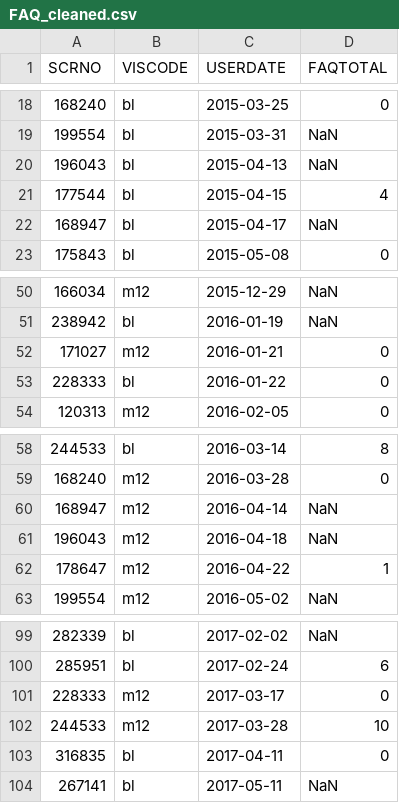
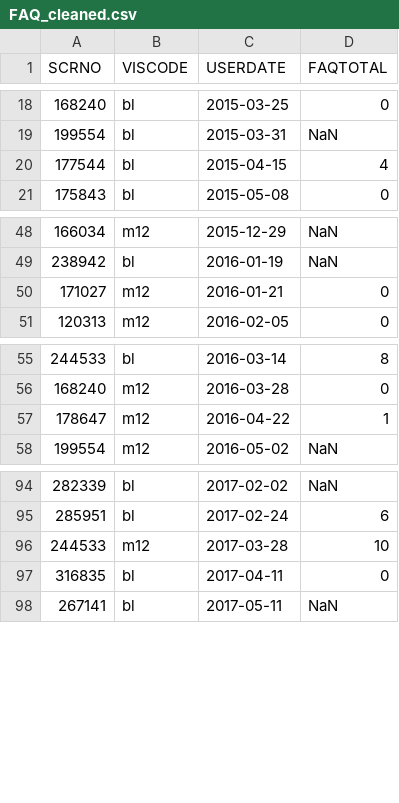
Before and after one commit to Lr0b0t/TNM_project, a CSV file: data cleanup and management/Neuropsychological Useful data/archived_cleaned_files/FAQ_cleaned.csv, drawn as a sheet; only a part is shown, gaps mark what is left out.

```diff
--- a/data cleanup and management/Neuropsychological Useful data/archived_cleaned_files/FAQ_cleaned.csv
+++ b/data cleanup and management/Neuropsychological Useful data/archived_cleaned_files/FAQ_cleaned.csv
@@ -19,5 +19,3 @@ SCRNO,VISCODE,USERDATE,FAQTOTAL
 199554,bl,2015-03-31,NaN
-196043,bl,2015-04-13,NaN
 177544,bl,2015-04-15,4
-168947,bl,2015-04-17,NaN
 175843,bl,2015-05-08,0
@@ -52,3 +50,2 @@ SCRNO,VISCODE,USERDATE,FAQTOTAL
 171027,m12,2016-01-21,0
-228333,bl,2016-01-22,0
 120313,m12,2016-02-05,0
@@ -59,4 +56,2 @@ SCRNO,VISCODE,USERDATE,FAQTOTAL
 168240,m12,2016-03-28,0
-168947,m12,2016-04-14,NaN
-196043,m12,2016-04-18,NaN
 178647,m12,2016-04-22,1
@@ -100,3 +95,2 @@ SCRNO,VISCODE,USERDATE,FAQTOTAL
 285951,bl,2017-02-24,6
-228333,m12,2017-03-17,0
 244533,m12,2017-03-28,10
```
Also changed, not shown: data cleanup and management/Neuropsychological Useful data/CES_cleaned.csv, data cleanup and management/Neuropsychological Useful data/archived_cleaned_files/CDR_cleaned.csv, 28 other files.
